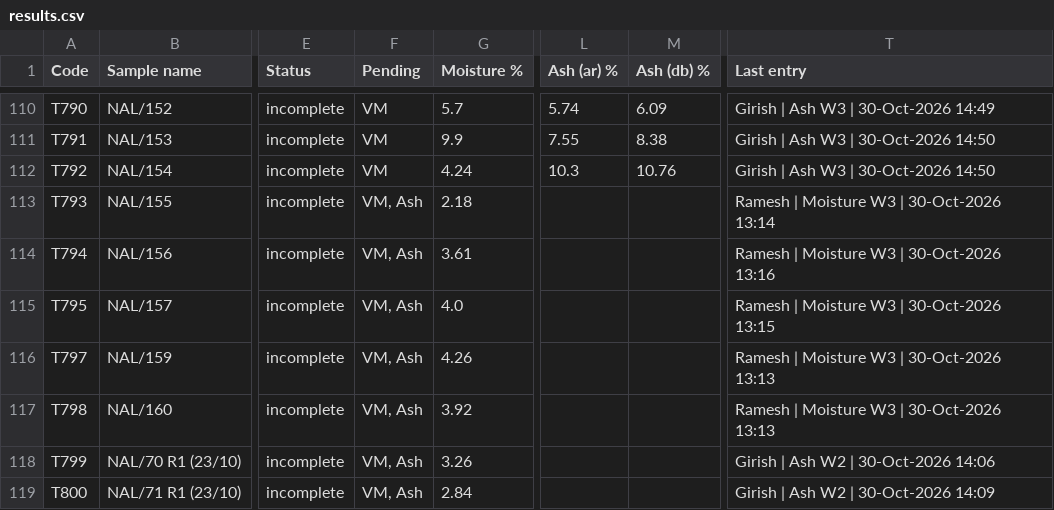
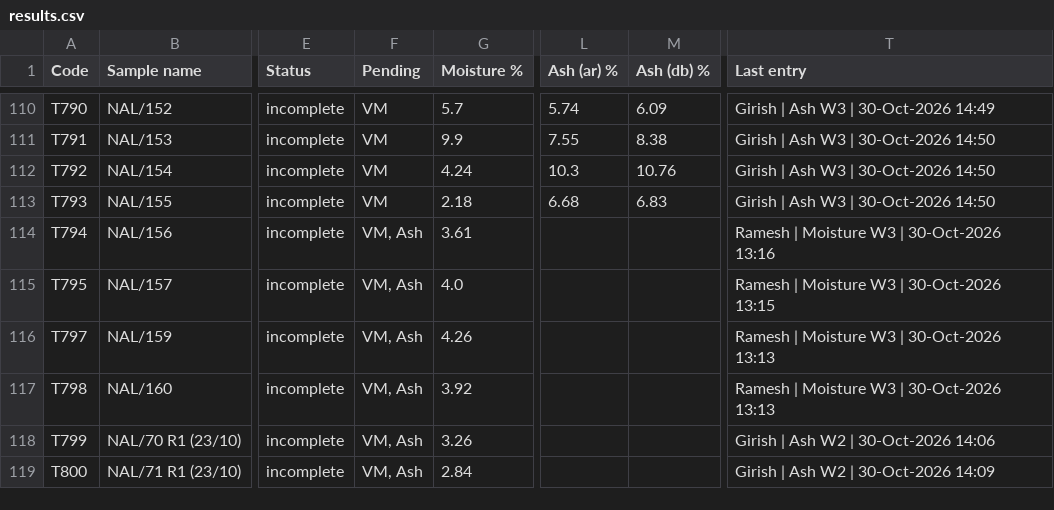
Before and after one commit to girish-vastrakar/weighing_data_QR, a CSV file: results.csv, drawn as a sheet; only a part is shown, gaps mark what is left out; the diff names each change by its address in the sheet, - before the commit and + after, or states it on an @@ line.

```diff
--- a/results.csv
+++ b/results.csv
-F113 (Pending): VM, Ash
+F113 (Pending): VM
-L113 (Ash (ar) %): (empty)
+L113 (Ash (ar) %): 6.68
-M113 (Ash (db) %): (empty)
+M113 (Ash (db) %): 6.83
-T113 (Last entry): Ramesh | Moisture W3 | 30-Oct-2026 13:14
+T113 (Last entry): Girish | Ash W3 | 30-Oct-2026 14:50
```
Also changed, not shown: 1 other file.
